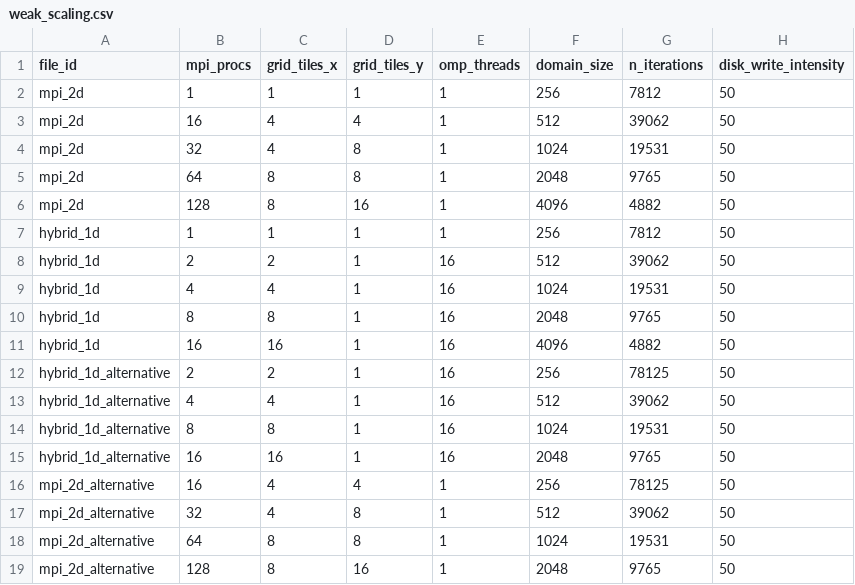
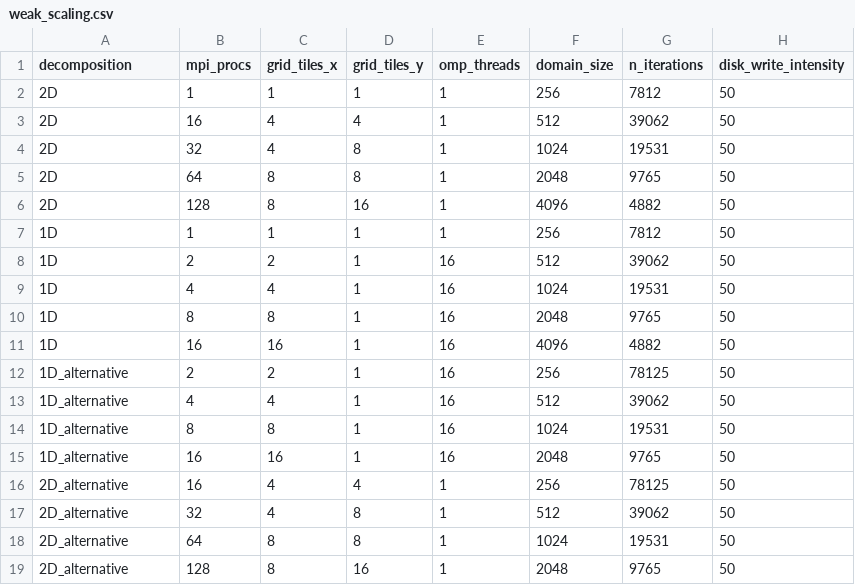
Before and after one commit to xmihol00/MPI_projects, a CSV file: heat_propagation/selected_results/weak_scaling.csv, drawn as a sheet; only a part is shown; the diff names each change by its address in the sheet, - before the commit and + after, or states it on an @@ line.

```diff
--- a/heat_propagation/selected_results/weak_scaling.csv
+++ b/heat_propagation/selected_results/weak_scaling.csv
-A1: file_id
+A1: decomposition
-A2:A6 (decomposition): mpi_2d
+A2:A6 (decomposition): 2D
-A7:A11 (decomposition): hybrid_1d
+A7:A11 (decomposition): 1D
-A12:A15 (decomposition): hybrid_1d_alternative
+A12:A15 (decomposition): 1D_alternative
-A16:A19 (decomposition): mpi_2d_alternative
+A16:A19 (decomposition): 2D_alternative
```
Also changed, not shown: heat_propagation/selected_results/strong_scaling.csv, 9 other files.
